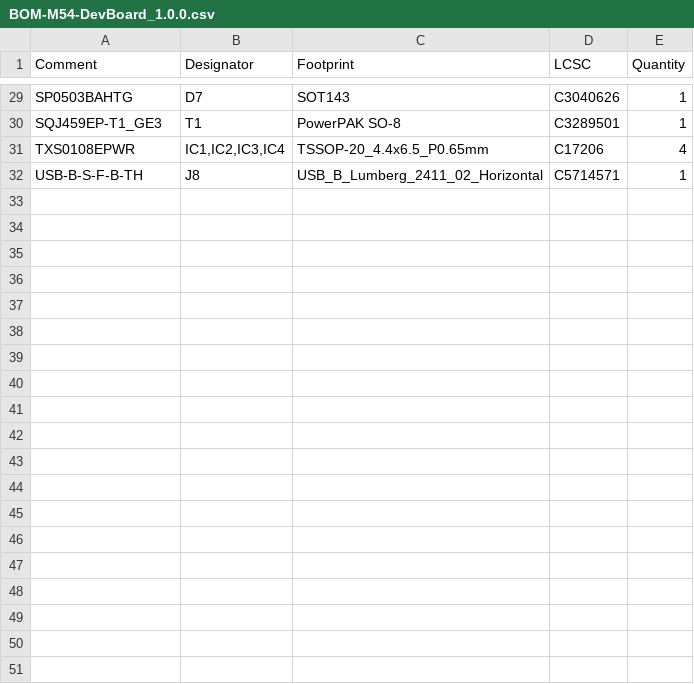
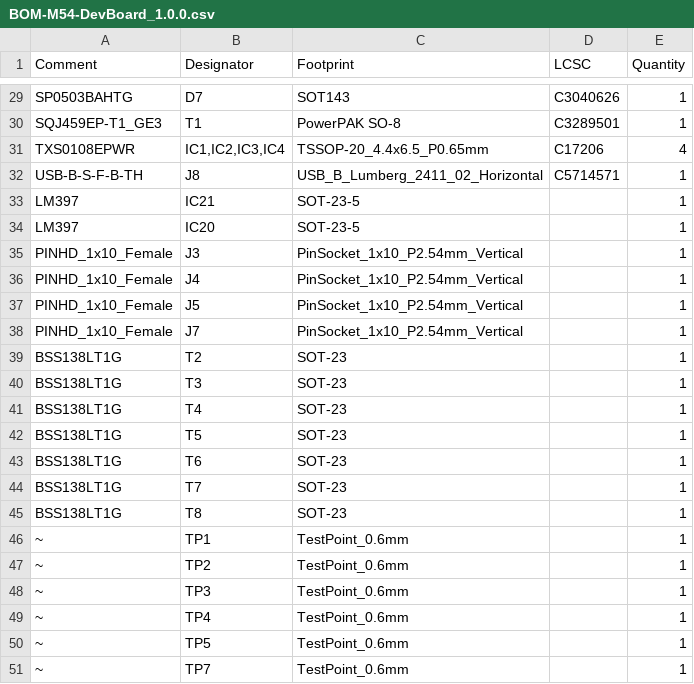
Before and after one commit to DvidMakesThings/HW_BladeCore-M54C, a CSV file: src/HardwareDesign/M54-DevBoard_1.0.0/jlcpcb/production_files/BOM-M54-DevBoard_1.0.0.csv, drawn as a sheet; only a part is shown, gaps mark what is left out; the diff covers the shown part only; the diff names each change by its address in the sheet, - before the commit and + after, or states it on an @@ line.

```diff
--- a/src/HardwareDesign/M54-DevBoard_1.0.0/jlcpcb/production_files/BOM-M54-DevBoard_1.0.0.csv
+++ b/src/HardwareDesign/M54-DevBoard_1.0.0/jlcpcb/production_files/BOM-M54-DevBoard_1.0.0.csv
+row 33: LM397 | IC21 | SOT-23-5 |  | 1
+row 34: LM397 | IC20 | SOT-23-5 |  | 1
+row 35: PINHD_1x10_Female | J3 | PinSocket_1x10_P2.54mm_Vertical |  | 1
+row 36: PINHD_1x10_Female | J4 | PinSocket_1x10_P2.54mm_Vertical |  | 1
+row 37: PINHD_1x10_Female | J5 | PinSocket_1x10_P2.54mm_Vertical |  | 1
+row 38: PINHD_1x10_Female | J7 | PinSocket_1x10_P2.54mm_Vertical |  | 1
+row 39: BSS138LT1G | T2 | SOT-23 |  | 1
+row 40: BSS138LT1G | T3 | SOT-23 |  | 1
+row 41: BSS138LT1G | T4 | SOT-23 |  | 1
+row 42: BSS138LT1G | T5 | SOT-23 |  | 1
+row 43: BSS138LT1G | T6 | SOT-23 |  | 1
+row 44: BSS138LT1G | T7 | SOT-23 |  | 1
+row 45: BSS138LT1G | T8 | SOT-23 |  | 1
+row 46: ~ | TP1 | TestPoint_0.6mm |  | 1
+row 47: ~ | TP2 | TestPoint_0.6mm |  | 1
+row 48: ~ | TP3 | TestPoint_0.6mm |  | 1
+row 49: ~ | TP4 | TestPoint_0.6mm |  | 1
+row 50: ~ | TP5 | TestPoint_0.6mm |  | 1
+row 51: ~ | TP7 | TestPoint_0.6mm |  | 1
```
Also changed, not shown: 15 added rows, 2 removed rows and 4 edited cells elsewhere in this file, src/HardwareDesign/M54-DevBoard_1.0.0/jlcpcb/production_files/CPL-M54-DevBoard_1.0.0.csv, 19 other files.
